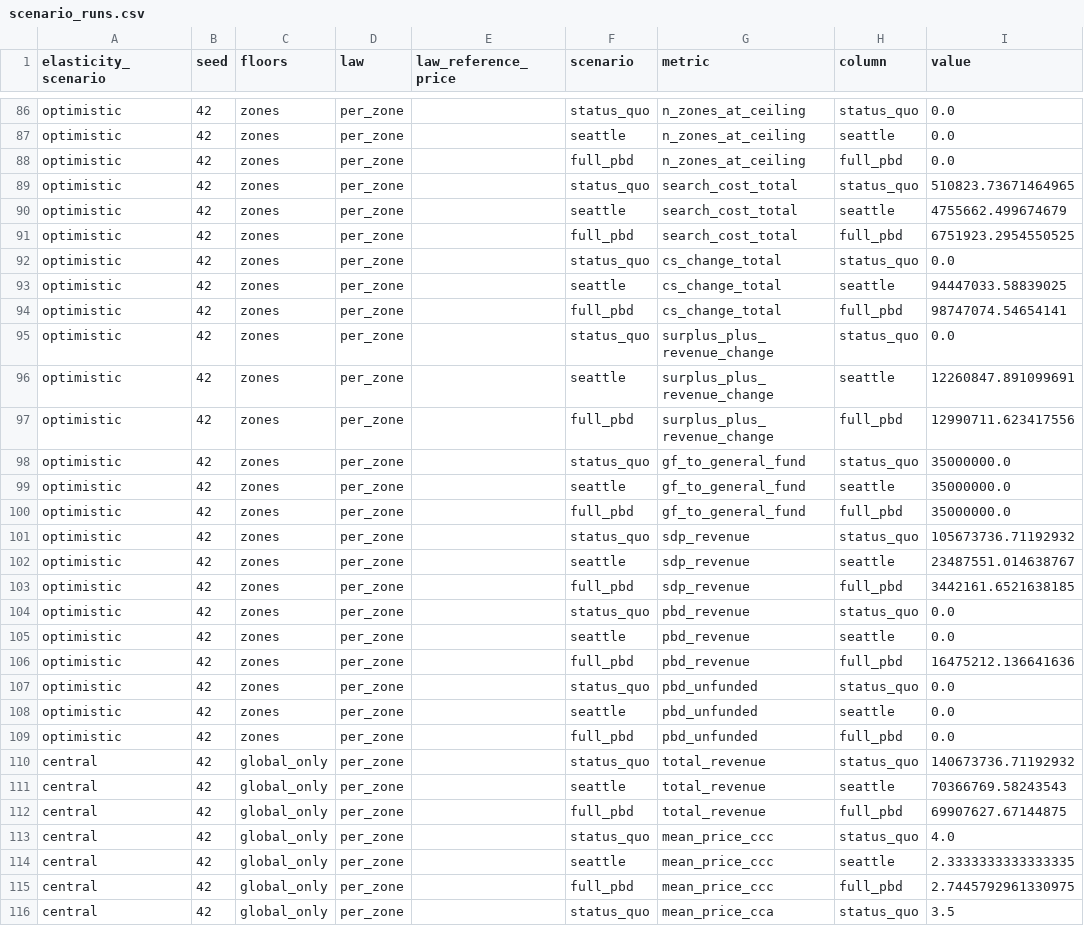
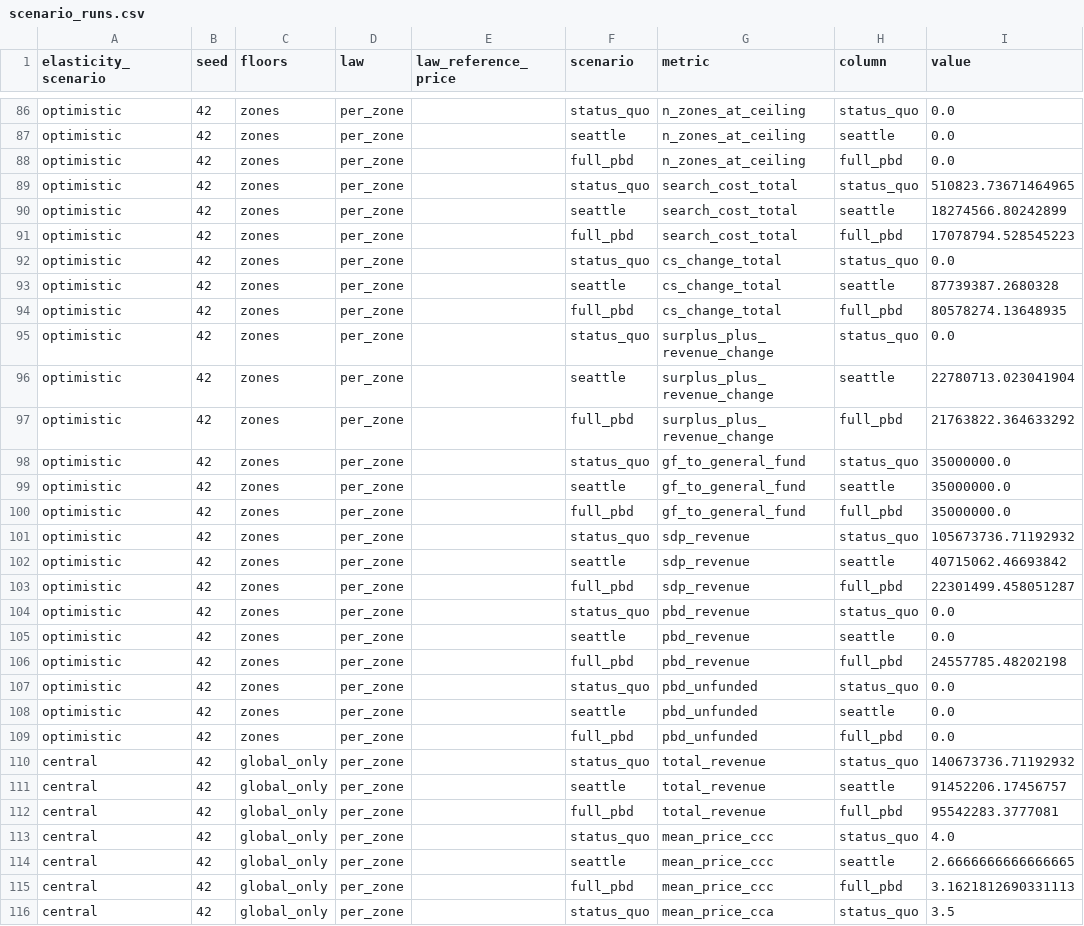
Before and after one commit to Progress-and-Poverty-Institute/philly-parking-benefit-districts, a CSV file: outputs/tables/scenario_runs.csv, drawn as a sheet; only a part is shown, gaps mark what is left out; the diff covers the shown part only.

```diff
--- a/outputs/tables/scenario_runs.csv
+++ b/outputs/tables/scenario_runs.csv
@@ -89,10 +89,10 @@ optimistic,42,zones,per_zone,,full_pbd,n_zones_at_ceiling,full_pbd,0.0
 optimistic,42,zones,per_zone,,status_quo,search_cost_total,status_quo,510823.73671464965
-optimistic,42,zones,per_zone,,seattle,search_cost_total,seattle,4755662.499674679
-optimistic,42,zones,per_zone,,full_pbd,search_cost_total,full_pbd,6751923.2954550525
+optimistic,42,zones,per_zone,,seattle,search_cost_total,seattle,18274566.80242899
+optimistic,42,zones,per_zone,,full_pbd,search_cost_total,full_pbd,17078794.528545223
 optimistic,42,zones,per_zone,,status_quo,cs_change_total,status_quo,0.0
-optimistic,42,zones,per_zone,,seattle,cs_change_total,seattle,94447033.58839025
-optimistic,42,zones,per_zone,,full_pbd,cs_change_total,full_pbd,98747074.54654141
+optimistic,42,zones,per_zone,,seattle,cs_change_total,seattle,87739387.2680328
+optimistic,42,zones,per_zone,,full_pbd,cs_change_total,full_pbd,80578274.13648935
 optimistic,42,zones,per_zone,,status_quo,surplus_plus_revenue_change,status_quo,0.0
-optimistic,42,zones,per_zone,,seattle,surplus_plus_revenue_change,seattle,12260847.891099691
-optimistic,42,zones,per_zone,,full_pbd,surplus_plus_revenue_change,full_pbd,12990711.623417556
+optimistic,42,zones,per_zone,,seattle,surplus_plus_revenue_change,seattle,22780713.023041904
+optimistic,42,zones,per_zone,,full_pbd,surplus_plus_revenue_change,full_pbd,21763822.364633292
 optimistic,42,zones,per_zone,,status_quo,gf_to_general_fund,status_quo,35000000.0
@@ -101,7 +101,7 @@ optimistic,42,zones,per_zone,,full_pbd,gf_to_general_fund,full_pbd,35000000.0
 optimistic,42,zones,per_zone,,status_quo,sdp_revenue,status_quo,105673736.71192932
-optimistic,42,zones,per_zone,,seattle,sdp_revenue,seattle,23487551.014638767
-optimistic,42,zones,per_zone,,full_pbd,sdp_revenue,full_pbd,3442161.6521638185
+optimistic,42,zones,per_zone,,seattle,sdp_revenue,seattle,40715062.46693842
+optimistic,42,zones,per_zone,,full_pbd,sdp_revenue,full_pbd,22301499.458051287
 optimistic,42,zones,per_zone,,status_quo,pbd_revenue,status_quo,0.0
 optimistic,42,zones,per_zone,,seattle,pbd_revenue,seattle,0.0
-optimistic,42,zones,per_zone,,full_pbd,pbd_revenue,full_pbd,16475212.136641636
+optimistic,42,zones,per_zone,,full_pbd,pbd_revenue,full_pbd,24557785.48202198
 optimistic,42,zones,per_zone,,status_quo,pbd_unfunded,status_quo,0.0
@@ -110,7 +110,7 @@ optimistic,42,zones,per_zone,,full_pbd,pbd_unfunded,full_pbd,0.0
 central,42,global_only,per_zone,,status_quo,total_revenue,status_quo,140673736.71192932
-central,42,global_only,per_zone,,seattle,total_revenue,seattle,70366769.58243543
-central,42,global_only,per_zone,,full_pbd,total_revenue,full_pbd,69907627.67144875
+central,42,global_only,per_zone,,seattle,total_revenue,seattle,91452206.17456757
+central,42,global_only,per_zone,,full_pbd,total_revenue,full_pbd,95542283.3777081
 central,42,global_only,per_zone,,status_quo,mean_price_ccc,status_quo,4.0
-central,42,global_only,per_zone,,seattle,mean_price_ccc,seattle,2.3333333333333335
-central,42,global_only,per_zone,,full_pbd,mean_price_ccc,full_pbd,2.7445792961330975
+central,42,global_only,per_zone,,seattle,mean_price_ccc,seattle,2.6666666666666665
+central,42,global_only,per_zone,,full_pbd,mean_price_ccc,full_pbd,3.1621812690331113
 central,42,global_only,per_zone,,status_quo,mean_price_cca,status_quo,3.5
```
Also changed, not shown: 67 edited cells elsewhere in this file, outputs/tables/comparison_table.csv, outputs/tables/scenario_ranges.csv, 6 other files.
